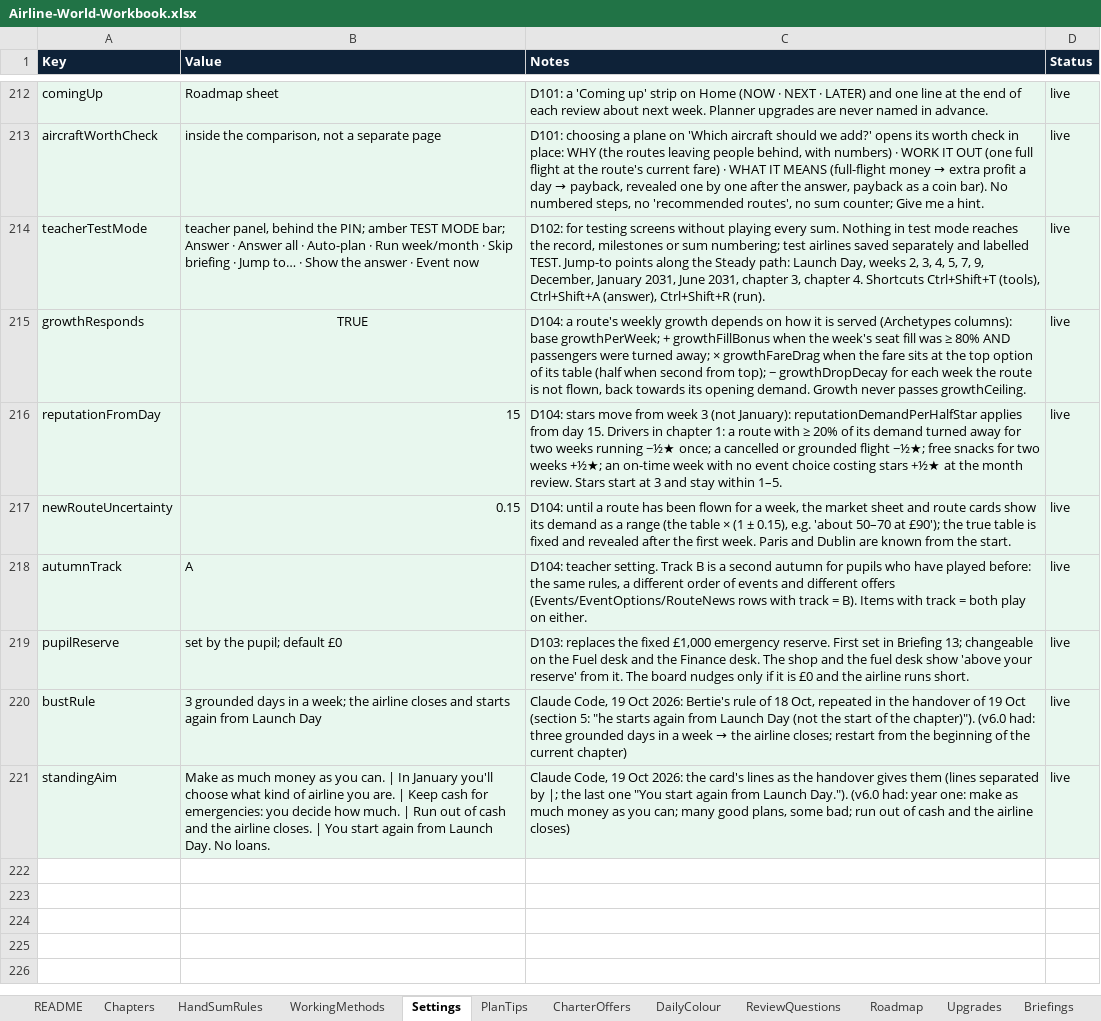
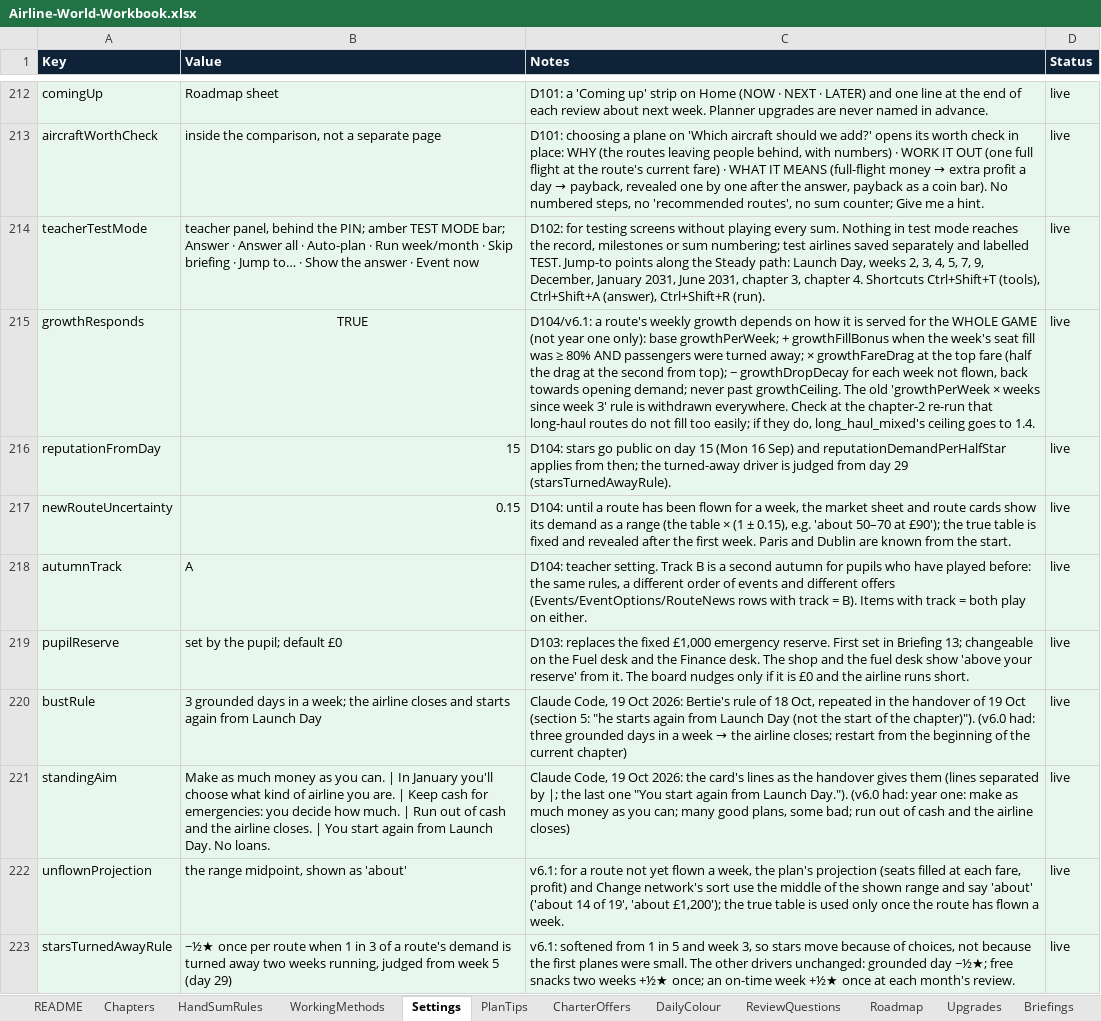
Before and after one commit to bertieharris2-cpu/Airline-Simulator-Maths-Game, an Excel workbook: data/Airline-World-Workbook.xlsx, sheet Settings, drawn as a sheet; only a part is shown, gaps mark what is left out; values as stored, in another font and other column widths than the file's, no borders; the diff names each change by its address in the sheet, - before the commit and + after, or states it on an @@ line.

```diff
--- a/data/Airline-World-Workbook.xlsx (sheet Settings)
+++ b/data/Airline-World-Workbook.xlsx (sheet Settings)
-C215 (Notes): D104: a route's weekly growth depends on how it is served (Archetypes columns): base growthPerWeek; + growthFillBonus when the week's seat fill was ≥ 80% AND passengers were turned away; × growthFareDrag when the fare sits at the top option of its table (half when second from top); − growthDropDecay for each week the route is not flown, back towards its opening demand. Growth never passes growthCeiling.
+C215 (Notes): D104/v6.1: a route's weekly growth depends on how it is served for the WHOLE GAME (not year one only): base growthPerWeek; + growthFillBonus when the week's seat fill was ≥ 80% AND passengers were turned away; × growthFareDrag at the top fare (half the drag at the second from top); − growthDropDecay for each week not flown, back towards opening demand; never past growthCeiling. The old 'growthPerWeek × weeks since week 3' rule is withdrawn everywhere. Check at the chapter-2 re-run that long-haul routes do not fill too easily; if they do, long_haul_mixed's ceiling goes to 1.4.
-C216 (Notes): D104: stars move from week 3 (not January): reputationDemandPerHalfStar applies from day 15. Drivers in chapter 1: a route with ≥ 20% of its demand turned away for two weeks running −½★ once; a cancelled or grounded flight −½★; free snacks for two weeks +½★; an on-time week with no event choice costing stars +½★ at the month review. Stars start at 3 and stay within 1–5.
+C216 (Notes): D104: stars go public on day 15 (Mon 16 Sep) and reputationDemandPerHalfStar applies from then; the turned-away driver is judged from day 29 (starsTurnedAwayRule).
+row 222: unflownProjection | the range midpoint, shown as 'about' | v6.1: for a route not yet flown a week, the plan's projection (seats filled at each fare, profit) and Change network's sort use the middle of the shown range and say 'about' ('about 14 of 19', 'about £1,200'); the true table is used only once the route has flown a week. | live
+row 223: starsTurnedAwayRule | −½★ once per route when 1 in 3 of a route's demand is turned away two weeks running, judged from week 5 (day 29) | v6.1: softened from 1 in 5 and week 3, so stars move because of choices, not because the first planes were small. The other drivers unchanged: grounded day −½★; free snacks two weeks +½★ once; an on-time week +½★ once at each month's review. | live
```
Also changed, not shown: sheet RouteNews, sheet EventOptions, sheet README, sheet Events, 31 other files.
